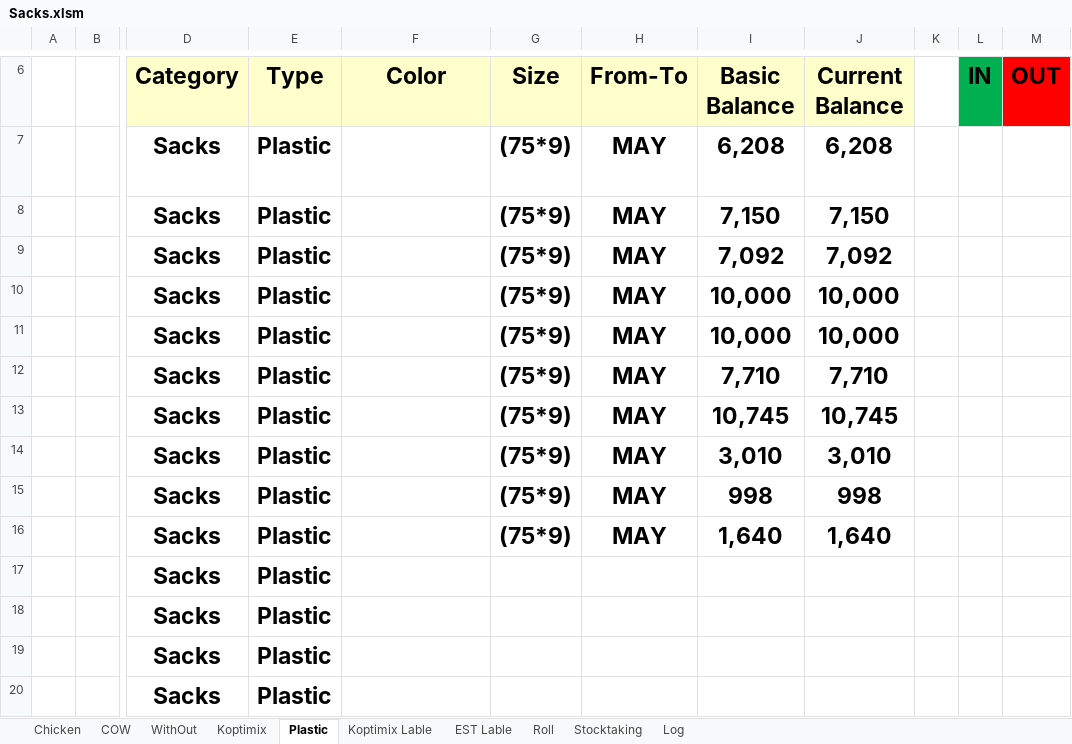
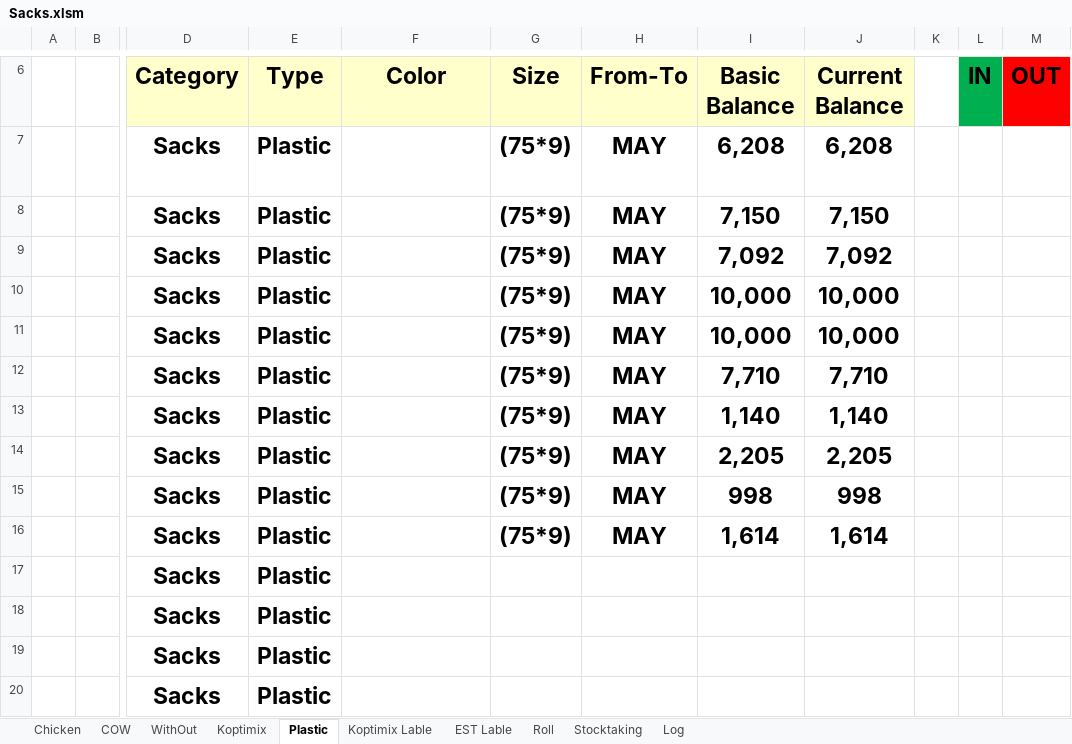
Before and after one commit to Hamzakafeh/est-ims, an Excel workbook: zones/zone3/2026/06-June/Sacks.xlsm, sheet Plastic, drawn as a sheet; only a part is shown, gaps mark what is left out; values as stored, in another font and other column widths than the file's, no borders; conditional formats not drawn; the diff names each change by its address in the sheet, - before the commit and + after, or states it on an @@ line.

```diff
--- a/zones/zone3/2026/06-June/Sacks.xlsm (sheet Plastic)
+++ b/zones/zone3/2026/06-June/Sacks.xlsm (sheet Plastic)
-I13 (Basic Balance): 10,745
+I13 (Basic Balance): 1,140
-J13 (Current Balance): 10,745
+J13 (Current Balance): 1,140
-I14 (Basic Balance): 3,010
+I14 (Basic Balance): 2,205
-J14 (Current Balance): 3,010
+J14 (Current Balance): 2,205
-I16 (Basic Balance): 1,640
+I16 (Basic Balance): 1,614
-J16 (Current Balance): 1,640
+J16 (Current Balance): 1,614
```
Also changed, not shown: sheet Stocktaking, sheet Chicken, sheet Roll, zones/zone3/2026/05-May/Other+.xlsm, zones/zone3/2026/05-May/Sacks.xlsm, 2 other files.
